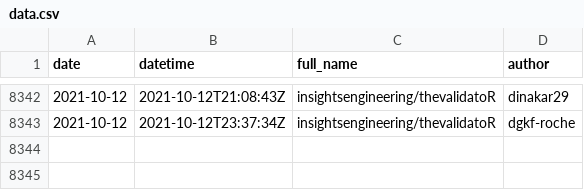
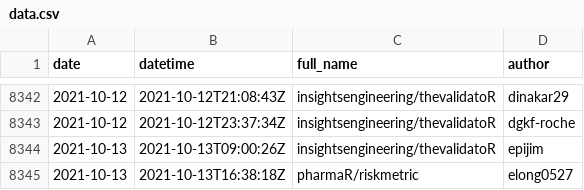
Before and after one commit to openpharma/openpharma_log, a CSV file: all-commits/data.csv, drawn as a sheet; only a part is shown, gaps mark what is left out.

Commit message:
update all-commits

```diff
--- a/all-commits/data.csv
+++ b/all-commits/data.csv
@@ -8343 +8343,3 @@
 2021-10-12,"2021-10-12T23:37:34Z","insightsengineering/thevalidatoR","dgkf-roche"
+2021-10-13,"2021-10-13T09:00:26Z","insightsengineering/thevalidatoR","epijim"
+2021-10-13,"2021-10-13T16:38:18Z","pharmaR/riskmetric","elong0527"
```
Also changed, not shown: 3 other files.
